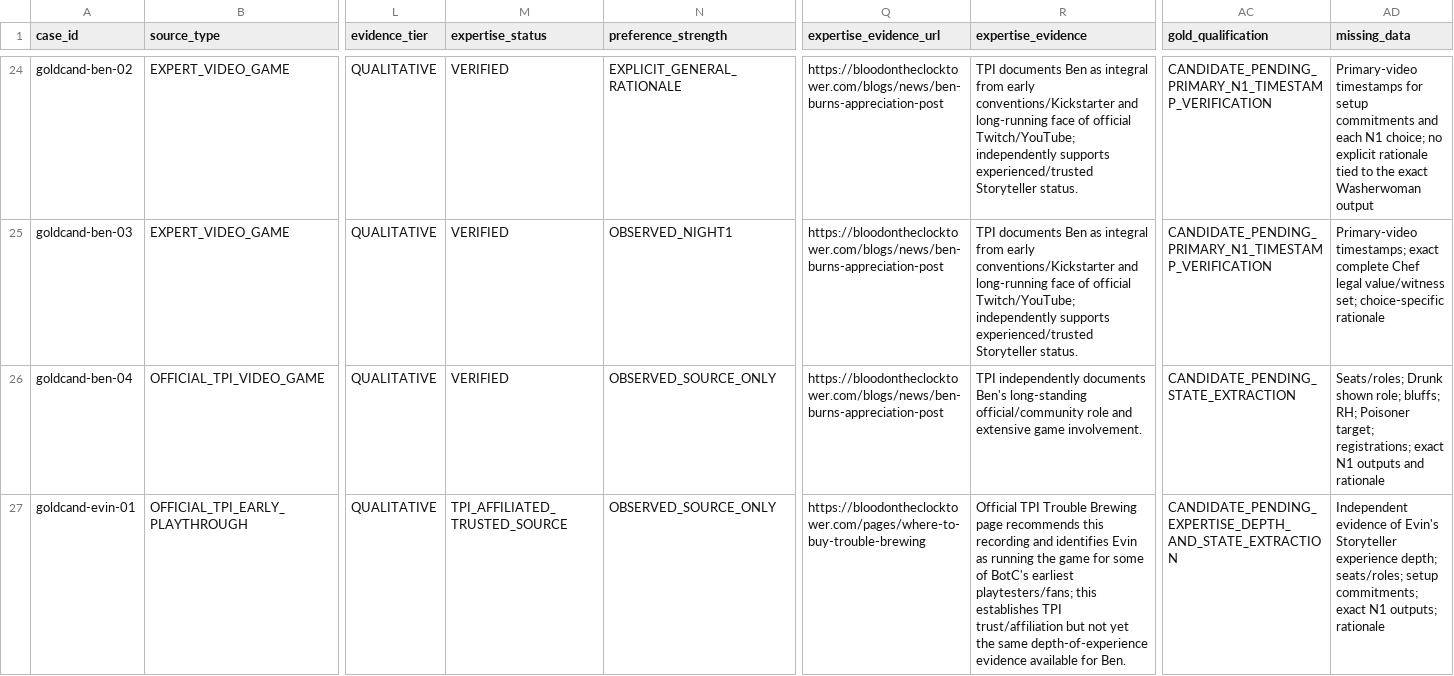
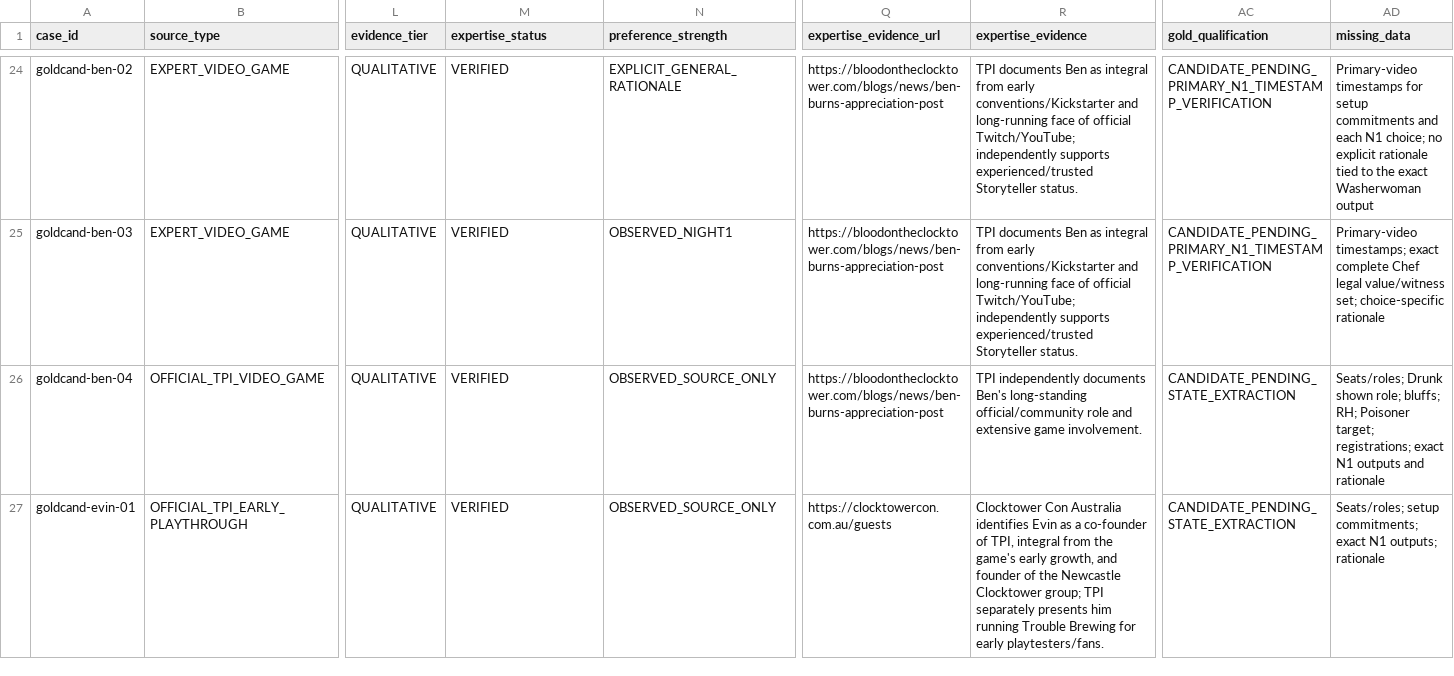
Before and after one commit to Jazz0006/CampBoardGameHost, a TSV file: docs/SDE_2D5F_EXTERNAL_EVIDENCE_SOURCE_CATALOG_2026-09-21.tsv, drawn as a sheet; only a part is shown, gaps mark what is left out; the diff names each change by its address in the sheet, - before the commit and + after, or states it on an @@ line.

Commit message:
docs: verify Evin expert-source qualification

```diff
--- a/docs/SDE_2D5F_EXTERNAL_EVIDENCE_SOURCE_CATALOG_2026-09-21.tsv
+++ b/docs/SDE_2D5F_EXTERNAL_EVIDENCE_SOURCE_CATALOG_2026-09-21.tsv
-M27 (expertise_status): TPI_AFFILIATED_TRUSTED_SOURCE
+M27 (expertise_status): VERIFIED
-Q27 (expertise_evidence_url): https://bloodontheclocktower.com/pages/where-to-buy-trouble-brewing
+Q27 (expertise_evidence_url): https://clocktowercon.com.au/guests
-R27 (expertise_evidence): Official TPI Trouble Brewing page recommends this recording and identifies Evin as running the game for some of BotC's earliest playtesters/fans; this establishes TPI trust/affiliation but not yet the same depth-of-experience evidence available for Ben.
+R27 (expertise_evidence): Clocktower Con Australia identifies Evin as a co-founder of TPI, integral from the game's early growth, and founder of the Newcastle Clocktower group; TPI separately presents him running Trouble Brewing for early playtesters/fans.
-AC27 (gold_qualification): CANDIDATE_PENDING_EXPERTISE_DEPTH_AND_STATE_EXTRACTION
+AC27 (gold_qualification): CANDIDATE_PENDING_STATE_EXTRACTION
-AD27 (missing_data): Independent evidence of Evin's Storyteller experience depth; seats/roles; setup commitments;…
+AD27 (missing_data): Seats/roles; setup commitments;…
```
